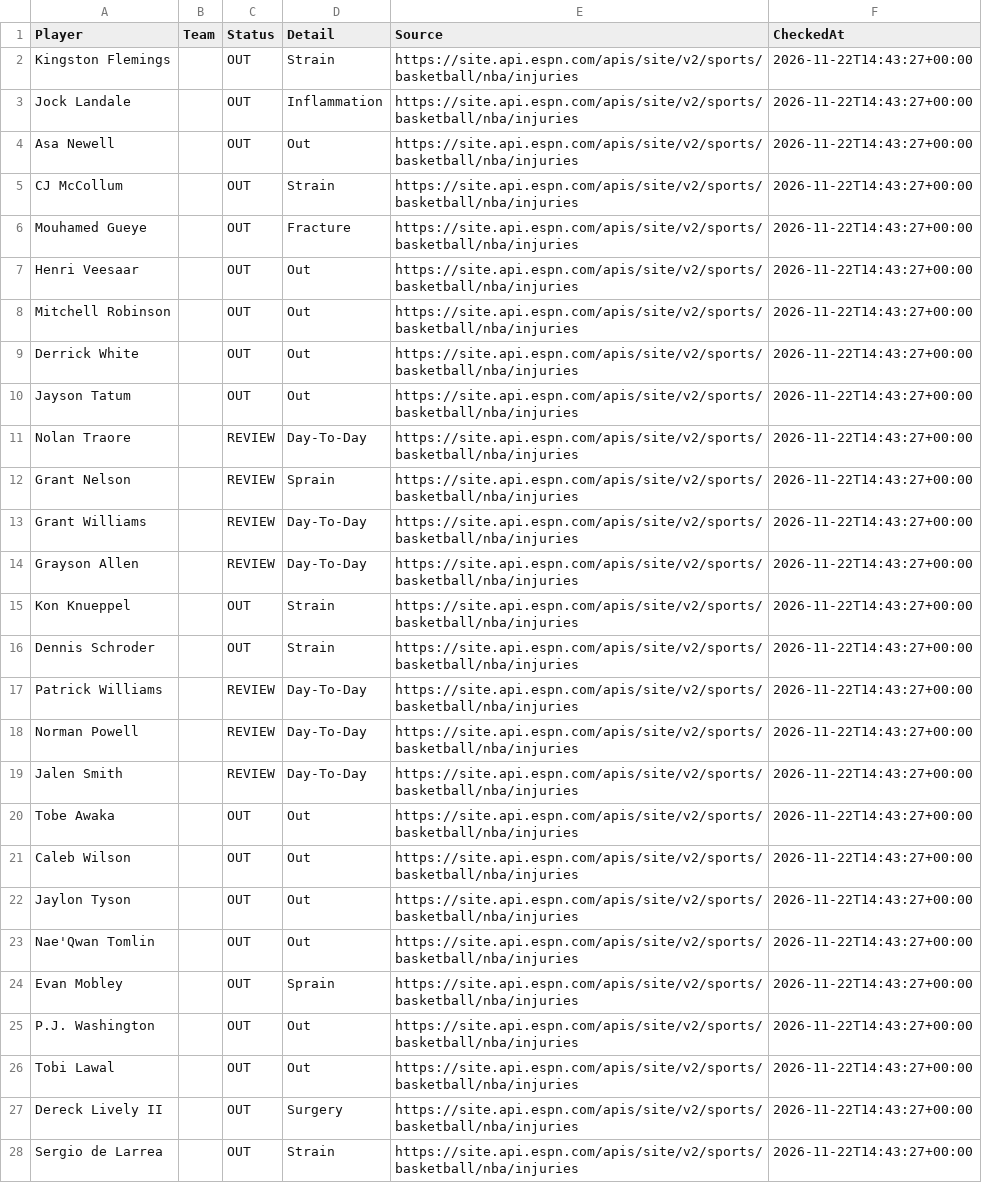
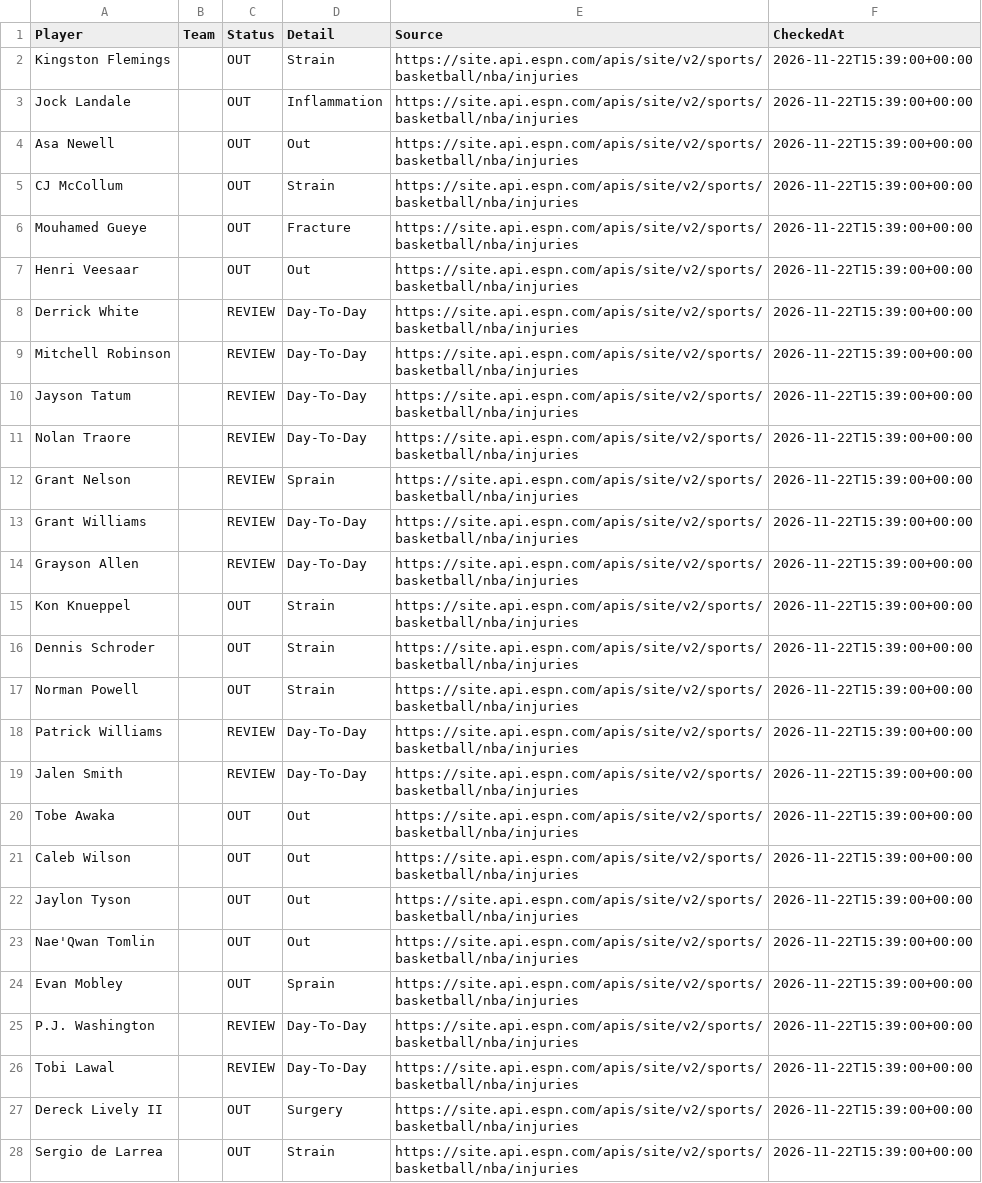
Before and after one commit to jakobabrahamson32-lgtm/courtside-edge, a CSV file: nba_injuries.csv, drawn as a sheet; only a part is shown; removed rows and columns are numbered as before the commit, all else as after; the diff covers the shown part only; the diff names each change by its address in the sheet, - before the commit and + after, or states it on an @@ line.

```diff
--- a/nba_injuries.csv
+++ b/nba_injuries.csv
-F2:F7 (CheckedAt): 2026-11-22T14:43:27+00:00
+F2:F7 (CheckedAt): 2026-11-22T15:39:00+00:00
-row 8: Mitchell Robinson |  | OUT | Out | https://site.api.espn.com/apis/site/v2/sports/basketball/nba/injuries | 2026-11-22T14:43:27+00:00
-C8 (Status): OUT
+C8 (Status): REVIEW
-D8 (Detail): Out
+D8 (Detail): Day-To-Day
-F8 (CheckedAt): 2026-11-22T14:43:27+00:00
+F8 (CheckedAt): 2026-11-22T15:39:00+00:00
+row 9: Mitchell Robinson |  | REVIEW | Day-To-Day | https://site.api.espn.com/apis/site/v2/sports/basketball/nba/injuries | 2026-11-22T15:39:00+00:00
-C10 (Status): OUT
+C10 (Status): REVIEW
-D10 (Detail): Out
+D10 (Detail): Day-To-Day
-F10:F16 (CheckedAt): 2026-11-22T14:43:27+00:00
+F10:F16 (CheckedAt): 2026-11-22T15:39:00+00:00
-row 17: Patrick Williams |  | REVIEW | Day-To-Day | https://site.api.espn.com/apis/site/v2/sports/basketball/nba/injuries | 2026-11-22T14:43:27+00:00
-C17 (Status): REVIEW
+C17 (Status): OUT
-D17 (Detail): Day-To-Day
+D17 (Detail): Strain
-F17 (CheckedAt): 2026-11-22T14:43:27+00:00
+F17 (CheckedAt): 2026-11-22T15:39:00+00:00
+row 18: Patrick Williams |  | REVIEW | Day-To-Day | https://site.api.espn.com/apis/site/v2/sports/basketball/nba/injuries | 2026-11-22T15:39:00+00:00
-F19:F28 (CheckedAt): 2026-11-22T14:43:27+00:00
+F19:F28 (CheckedAt): 2026-11-22T15:39:00+00:00
-C25:C26 (Status): OUT
+C25:C26 (Status): REVIEW
-D25:D26 (Detail): Out
+D25:D26 (Detail): Day-To-Day
```
Also changed, not shown: 2 added rows, 2 removed rows and 90 edited cells elsewhere in this file, nfl_injuries.csv.
